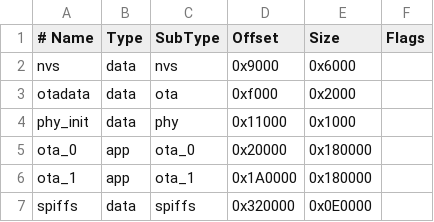
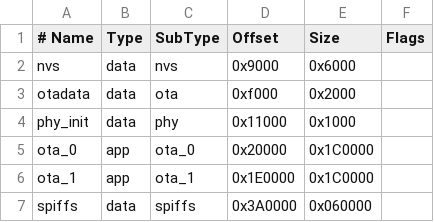
Before and after one commit to AshokTechie/MODBUS_RTU_ESP_IDF, a CSV file: partitions/partitions_4MB.csv, drawn as a sheet.

```diff
--- a/partitions/partitions_4MB.csv
+++ b/partitions/partitions_4MB.csv
@@ -4,4 +4,4 @@ otadata,  data, ota,     0xf000,   0x2000,
 phy_init, data, phy,     0x11000,  0x1000,
-ota_0,    app,  ota_0,   0x20000,  0x180000,
-ota_1,    app,  ota_1,   0x1A0000, 0x180000,
-spiffs,   data, spiffs,  0x320000, 0x0E0000,
+ota_0,    app,  ota_0,   0x20000,  0x1C0000,
+ota_1,    app,  ota_1,   0x1E0000, 0x1C0000,
+spiffs,   data, spiffs,  0x3A0000, 0x060000,
```
Also changed, not shown: 2 other files.
